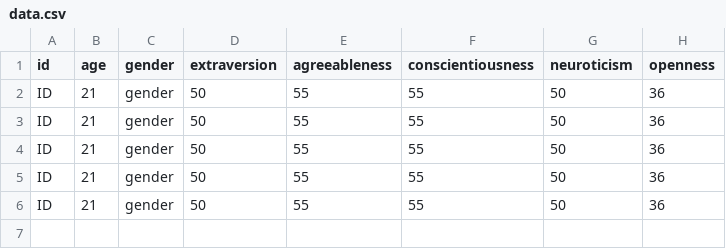
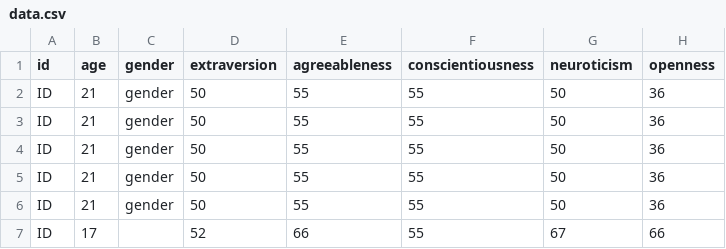
Before and after one commit to tifaniwarnita/big-five-inventory, a CSV file: data/data.csv, drawn as a sheet.

```diff
--- a/data/data.csv
+++ b/data/data.csv
@@ -6 +6,2 @@ ID,21,gender,50,55,55,50,36
 ID,21,gender,50,55,55,50,36
+ID,17,,52,66,55,67,66
```
Also changed, not shown: 2 other files.
